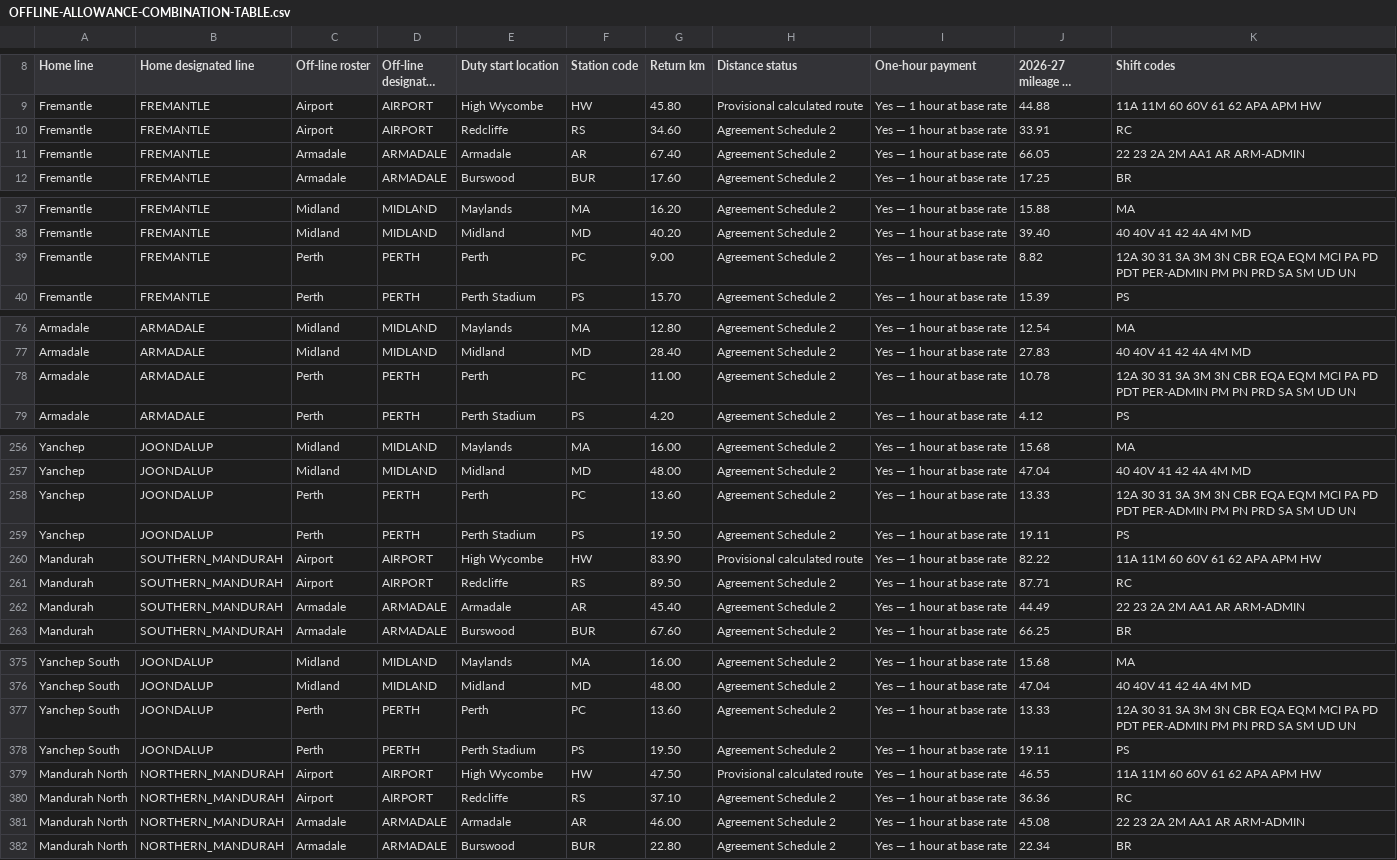
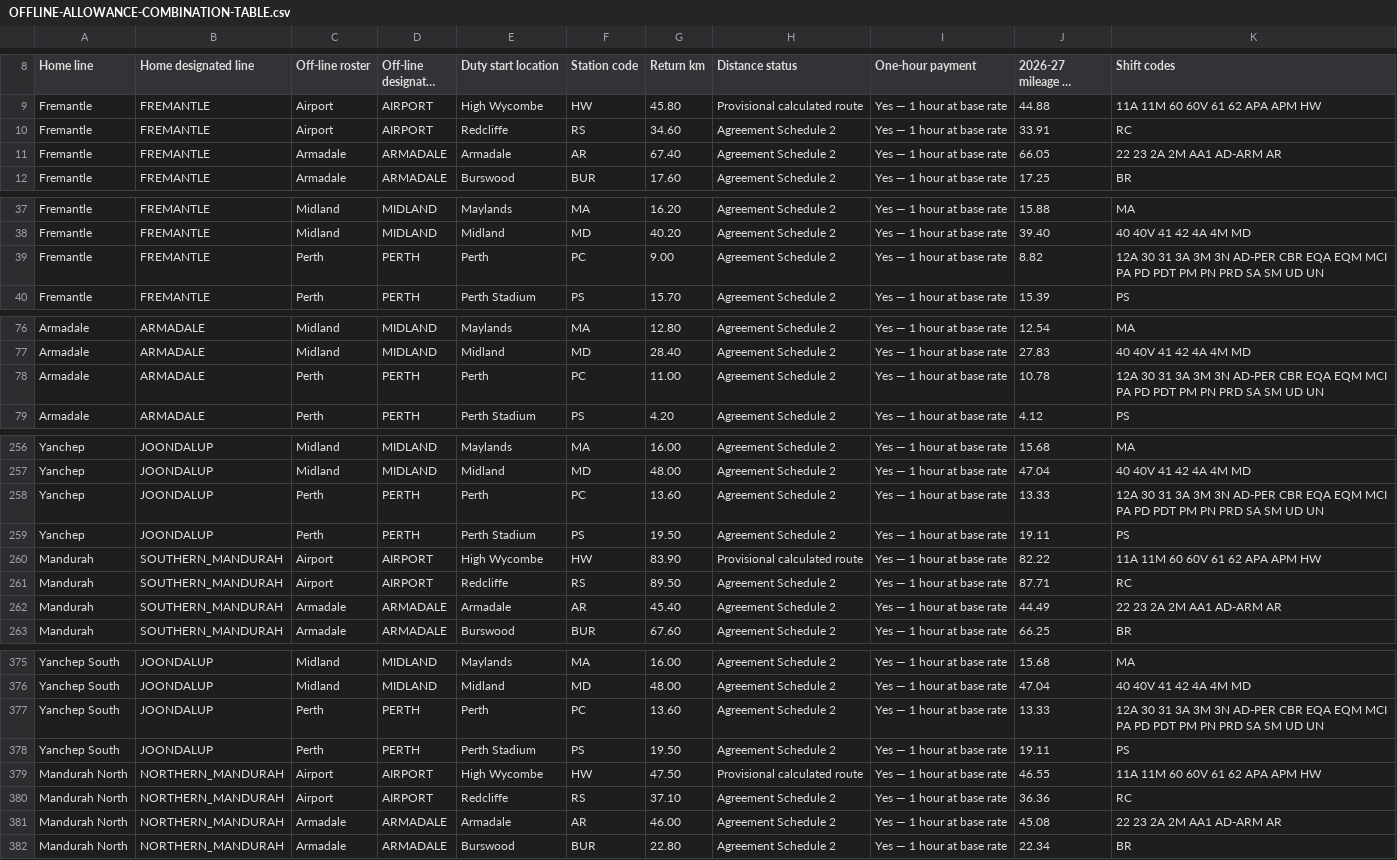
Before and after one commit to shiftmate-pta/ShiftMate---TESTING, a CSV file: OFFLINE-ALLOWANCE-COMBINATION-TABLE.csv, drawn as a sheet; only a part is shown, gaps mark what is left out; long unchanged cells end in …; the diff covers the shown part only.

Commit message:
Use AD-prefixed administration shift codes

```diff
--- a/OFFLINE-ALLOWANCE-COMBINATION-TABLE.csv
+++ b/OFFLINE-ALLOWANCE-COMBINATION-TABLE.csv
@@ -10,3 +10,3 @@
 "Fremantle","FREMANTLE","Airport","AIRPORT","Redcliffe","RS","34.60","Agreement Schedule 2","Yes — 1 hour at base rate","33.91","RC"
-"Fremantle","FREMANTLE","Armadale","ARMADALE","Armadale","AR","67.40","Agreement Schedule 2","Yes — 1 hour at base rate","66.05","22 23 2A 2M AA1 AR ARM-ADMIN"
+"Fremantle","FREMANTLE","Armadale","ARMADALE","Armadale","AR","67.40","Agreement Schedule 2","Yes — 1 hour at base rate","66.05","22 23 2A 2M AA1 AD-ARM AR"
 "Fremantle","FREMANTLE","Armadale","ARMADALE","Burswood","BUR","17.60","Agreement Schedule 2","Yes — 1 hour at base rate","17.25","BR"
@@ -38,3 +38,3 @@
 "Fremantle","FREMANTLE","Midland","MIDLAND","Midland","MD","40.20","Agreement Schedule 2","Yes — 1 hour at base rate","39.40","40 40V 41 42 4A 4M MD"
-"Fremantle","FREMANTLE","Perth","PERTH","Perth","PC","9.00","Agreement Schedule 2","Yes — 1 hour at base rate","8.82","12A 30 31 3A 3M 3N CBR EQA EQM MCI PA PD PDT PER-ADMIN PM PN PRD SA SM UD UN"
+"Fremantle","FREMANTLE","Perth","PERTH","Perth","PC","9.00","Agreement Schedule 2","Yes — 1 hour at base rate","8.82","12A 30 31 3A 3M 3N AD-PER CBR EQA EQM MCI PA PD PDT PM PN PRD SA SM UD UN"
 "Fremantle","FREMANTLE","Perth","PERTH","Perth Stadium","PS","15.70","Agreement Schedule 2","Yes — 1 hour at base rate","15.39","PS"
@@ -77,3 +77,3 @@
 "Armadale","ARMADALE","Midland","MIDLAND","Midland","MD","28.40","Agreement Schedule 2","Yes — 1 hour at base rate","27.83","40 40V 41 42 4A 4M MD"
-"Armadale","ARMADALE","Perth","PERTH","Perth","PC","11.00","Agreement Schedule 2","Yes — 1 hour at base rate","10.78","12A 30 31 3A 3M 3N CBR EQA EQM MCI PA PD PDT PER-ADMIN PM PN PRD SA SM UD UN"
+"Armadale","ARMADALE","Perth","PERTH","Perth","PC","11.00","Agreement Schedule 2","Yes — 1 hour at base rate","10.78","12A 30 31 3A 3M 3N AD-PER CBR EQA EQM MCI PA PD PDT PM PN PRD SA SM UD UN"
 "Armadale","ARMADALE","Perth","PERTH","Perth Stadium","PS","4.20","Agreement Schedule 2","Yes — 1 hour at base rate","4.12","PS"
@@ -257,3 +257,3 @@
 "Yanchep","JOONDALUP","Midland","MIDLAND","Midland","MD","48.00","Agreement Schedule 2","Yes — 1 hour at base rate","47.04","40 40V 41 42 4A 4M MD"
-"Yanchep","JOONDALUP","Perth","PERTH","Perth","PC","13.60","Agreement Schedule 2","Yes — 1 hour at base rate","13.33","12A 30 31 3A 3M 3N CBR EQA EQM MCI PA PD PDT PER-ADMIN PM PN PRD SA SM UD UN"
+"Yanchep","JOONDALUP","Perth","PERTH","Perth","PC","13.60","Agreement Schedule 2","Yes — 1 hour at base rate","13.33","12A 30 31 3A 3M 3N AD-PER CBR EQA EQM MCI PA PD PDT PM PN PRD SA SM UD UN"
 "Yanchep","JOONDALUP","Perth","PERTH","Perth Stadium","PS","19.50","Agreement Schedule 2","Yes — 1 hour at base rate","19.11","PS"
@@ -261,3 +261,3 @@
 "Mandurah","SOUTHERN_MANDURAH","Airport","AIRPORT","Redcliffe","RS","89.50","Agreement Schedule 2","Yes — 1 hour at base rate","87.71","RC"
-"Mandurah","SOUTHERN_MANDURAH","Armadale","ARMADALE","Armadale","AR","45.40","Agreement Schedule 2","Yes — 1 hour at base rate","44.49","22 23 2A 2M AA1 AR ARM-ADMIN"
+"Mandurah","SOUTHERN_MANDURAH","Armadale","ARMADALE","Armadale","AR","45.40","Agreement Schedule 2","Yes — 1 hour at base rate","44.49","22 23 2A 2M AA1 AD-ARM AR"
 "Mandurah","SOUTHERN_MANDURAH","Armadale","ARMADALE","Burswood","BUR","67.60","Agreement Schedule 2","Yes — 1 hour at base rate","66.25","BR"
@@ -376,3 +376,3 @@
 "Yanchep South","JOONDALUP","Midland","MIDLAND","Midland","MD","48.00","Agreement Schedule 2","Yes — 1 hour at base rate","47.04","40 40V 41 42 4A 4M MD"
-"Yanchep South","JOONDALUP","Perth","PERTH","Perth","PC","13.60","Agreement Schedule 2","Yes — 1 hour at base rate","13.33","12A 30 31 3A 3M 3N CBR EQA EQM MCI PA PD PDT PER-ADMIN PM PN PRD SA SM UD UN"
+"Yanchep South","JOONDALUP","Perth","PERTH","Perth","PC","13.60","Agreement Schedule 2","Yes — 1 hour at base rate","13.33","12A 30 31 3A 3M 3N AD-PER CBR EQA EQM MCI PA PD PDT PM PN PRD SA SM UD UN"
 "Yanchep South","JOONDALUP","Perth","PERTH","Perth Stadium","PS","19.50","Agreement Schedule 2","Yes — 1 hour at base rate","19.11","PS"
@@ -380,3 +380,3 @@
 "Mandurah North","NORTHERN_MANDURAH","Airport","AIRPORT","Redcliffe","RS","37.10","Agreement Schedule 2","Yes — 1 hour at base rate","36.36","RC"
-"Mandurah North","NORTHERN_MANDURAH","Armadale","ARMADALE","Armadale","AR","46.00","Agreement Schedule 2","Yes — 1 hour at base rate","45.08","22 23 2A 2M AA1 AR ARM-ADMIN"
+"Mandurah North","NORTHERN_MANDURAH","Armadale","ARMADALE","Armadale","AR","46.00","Agreement Schedule 2","Yes — 1 hour at base rate","45.08","22 23 2A 2M AA1 AD-ARM AR"
 "Mandurah North","NORTHERN_MANDURAH","Armadale","ARMADALE","Burswood","BUR","22.80","Agreement Schedule 2","Yes — 1 hour at base rate","22.34","BR"
```
Also changed, not shown: 11 edited cells elsewhere in this file, 6 other files.
